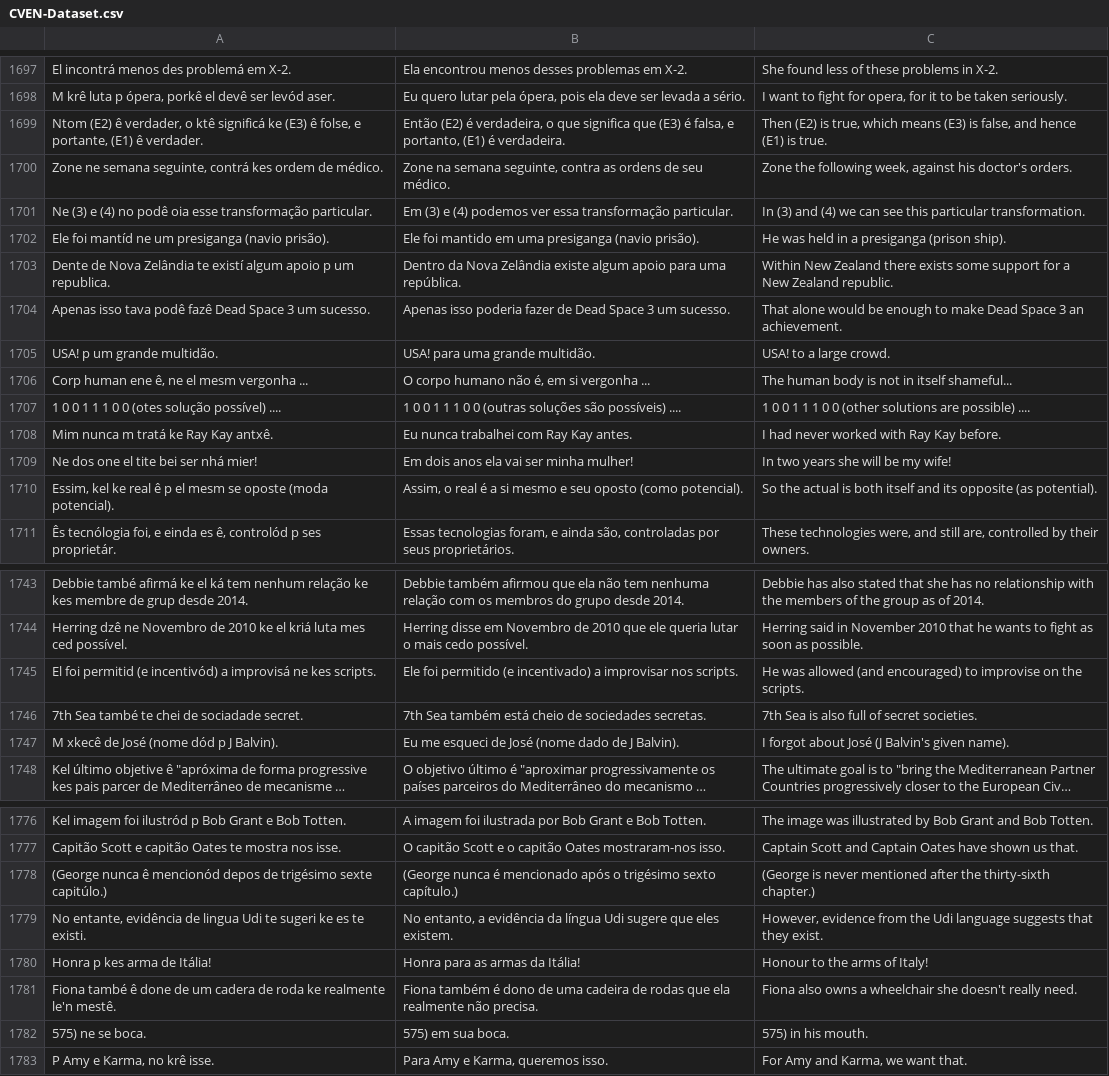
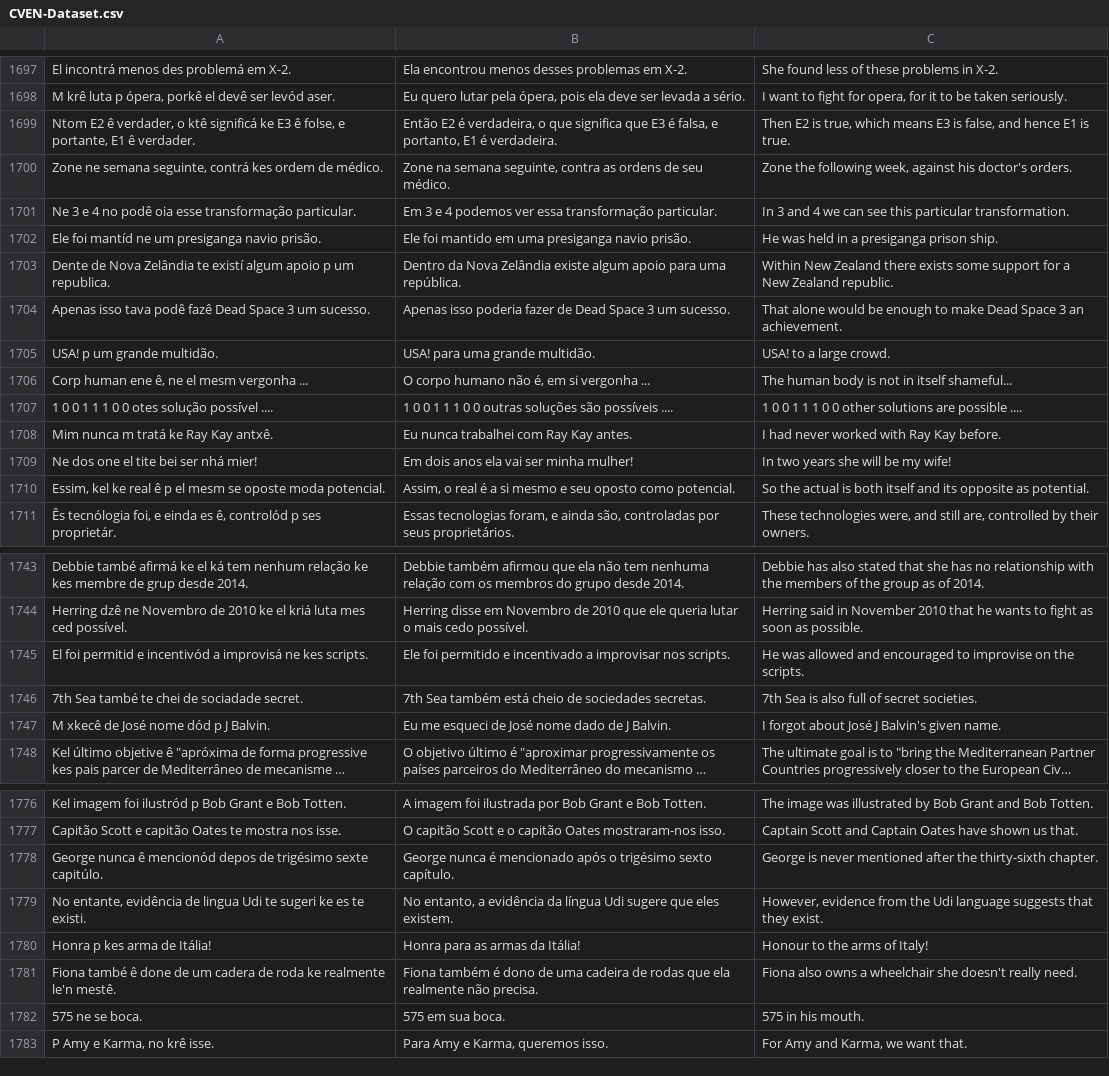
Before and after one commit to robertocarlosmedina/crioleSet, a CSV file: CVEN-Dataset.csv, drawn as a sheet; only a part is shown, gaps mark what is left out; long unchanged cells end in …; the diff covers the shown part only; the diff names each change by its address in the sheet, - before the commit and + after, or states it on an @@ line.

```diff
--- a/CVEN-Dataset.csv
+++ b/CVEN-Dataset.csv
-A1699: Ntom (E2) ê verdader, o ktê significá ke (E3) ê folse, e portante, (E1) ê verdader.
+A1699: Ntom E2 ê verdader, o ktê significá ke E3 ê folse, e portante, E1 ê verdader.
-B1699: Então (E2) é verdadeira, o que significa que (E3) é falsa, e portanto, (E1) é verdadeira.
+B1699: Então E2 é verdadeira, o que significa que E3 é falsa, e portanto, E1 é verdadeira.
-C1699: Then (E2) is true, which means (E3) is false, and hence (E1) is true.
+C1699: Then E2 is true, which means E3 is false, and hence E1 is true.
-A1701: Ne (3) e (4) no podê…
+A1701: Ne 3 e 4 no podê…
-B1701: Em (3) e (4) podemos ver…
+B1701: Em 3 e 4 podemos ver…
-C1701: In (3) and (4) we can…
+C1701: In 3 and 4 we can…
-A1702: …um presiganga (navio prisão).
+A1702: …um presiganga navio prisão.
-B1702: …uma presiganga (navio prisão).
+B1702: …uma presiganga navio prisão.
-C1702: He was held in a presiganga (prison ship).
+C1702: He was held in a presiganga prison ship.
-A1707: 1 0 0 1 1 1 0 0 (otes solução possível) ....
+A1707: 1 0 0 1 1 1 0 0 otes solução possível ....
-B1707: …0 0 (outras soluções são possíveis) ....
+B1707: …0 0 outras soluções são possíveis ....
-C1707: …0 0 (other solutions are possible) ....
+C1707: …0 0 other solutions are possible ....
-A1710: …se oposte (moda potencial).
+A1710: …se oposte moda potencial.
-B1710: …seu oposto (como potencial).
+B1710: …seu oposto como potencial.
-C1710: …its opposite (as potential).
+C1710: …its opposite as potential.
-A1745: …foi permitid (e incentivód) a improvisá…
+A1745: …foi permitid e incentivód a improvisá…
-B1745: …foi permitido (e incentivado) a improvisar…
+B1745: …foi permitido e incentivado a improvisar…
-C1745: …was allowed (and encouraged) to improvise…
+C1745: …was allowed and encouraged to improvise…
-A1747: M xkecê de José (nome dód p J Balvin).
+A1747: M xkecê de José nome dód p J Balvin.
-B1747: Eu me esqueci de José (nome dado de J Balvin).
+B1747: Eu me esqueci de José nome dado de J Balvin.
-C1747: I forgot about José (J Balvin's given name).
+C1747: I forgot about José J Balvin's given name.
-A1778: (George nunca ê mencionód depos de trigésimo sexte capitúlo.)
+A1778: George nunca ê mencionód depos de trigésimo sexte capitúlo.
-B1778: (George nunca é mencionado após o trigésimo sexto capítulo.)
+B1778: George nunca é mencionado após o trigésimo sexto capítulo.
-C1778: (George is never mentioned after the thirty-sixth chapter.)
+C1778: George is never mentioned after the thirty-sixth chapter.
-A1782: 575) ne se boca.
+A1782: 575 ne se boca.
-B1782: 575) em sua boca.
+B1782: 575 em sua boca.
-C1782: 575) in his mouth.
+C1782: 575 in his mouth.
```
Also changed, not shown: 16 added rows and 53 edited cells elsewhere in this file, 4 other files.
